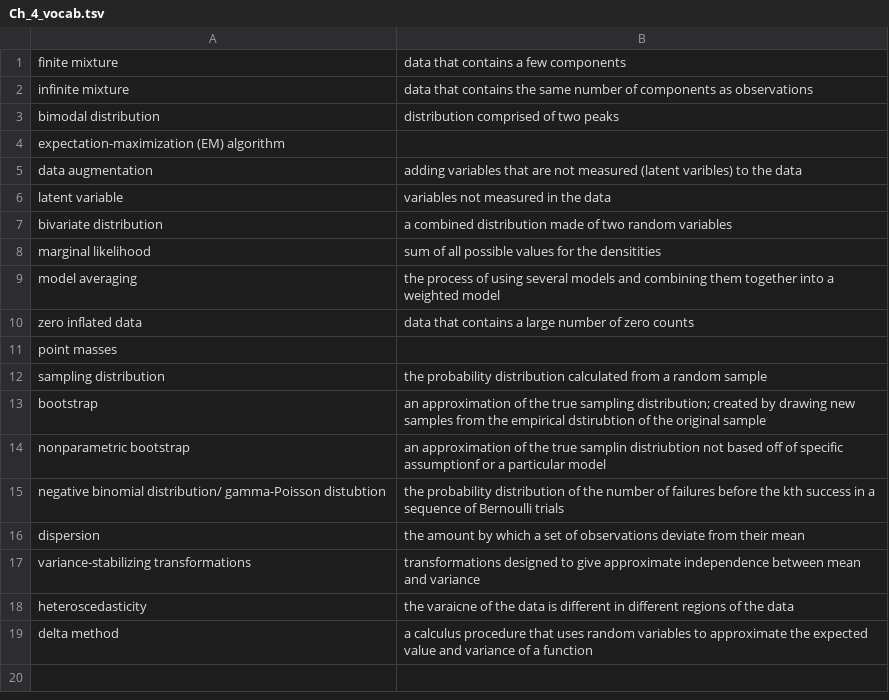
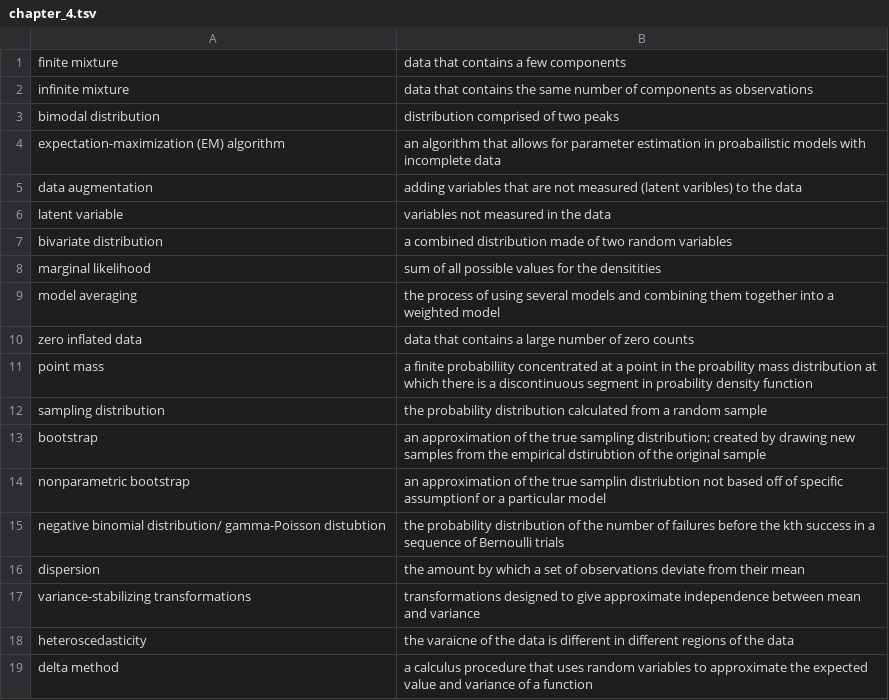
Before and after one commit to geanders/csu_msmb, a TSV file: content/post/vocab_lists/chapter_4.tsv (was content/post/vocab_lists/Ch_4_vocab.tsv), drawn as a sheet.

```diff
--- a/content/post/vocab_lists/Ch_4_vocab.tsv
+++ b/content/post/vocab_lists/chapter_4.tsv
@@ -3,3 +3,3 @@ infinite mixture	data that contains the same number of components as observation
 bimodal distribution	distribution comprised of two peaks
-expectation-maximization (EM) algorithm	
+expectation-maximization (EM) algorithm	an algorithm that allows for parameter estimation in proabailistic models with incomplete data
 data augmentation	adding variables that are not measured (latent varibles) to the data
@@ -10,3 +10,3 @@ model averaging	the process of using several models and combining them together
 zero inflated data	data that contains a large number of zero counts
-point masses	
+point mass	a finite probabiliity concentrated at a point in the proability mass distribution at which there is a discontinuous segment in proability density function
 sampling distribution	the probability distribution calculated from a random sample
```
Also changed, not shown: 28 other files.
